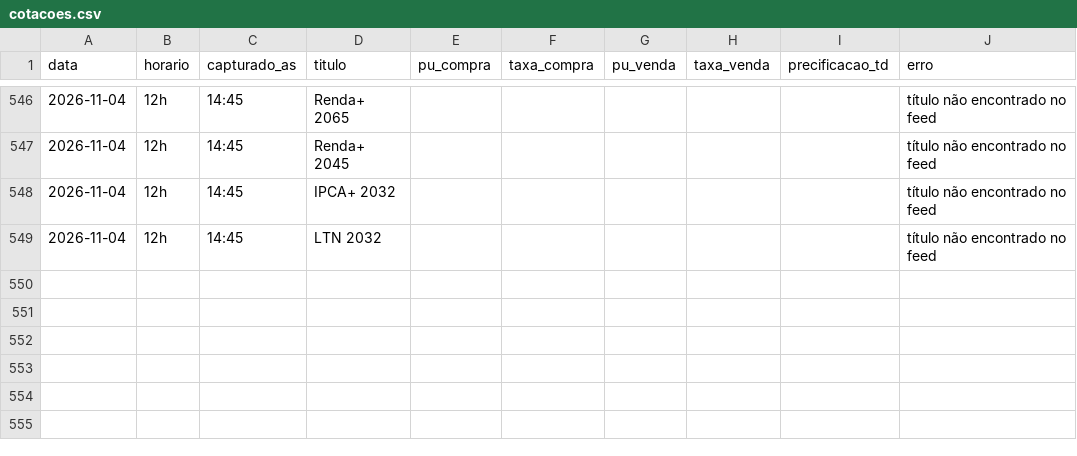
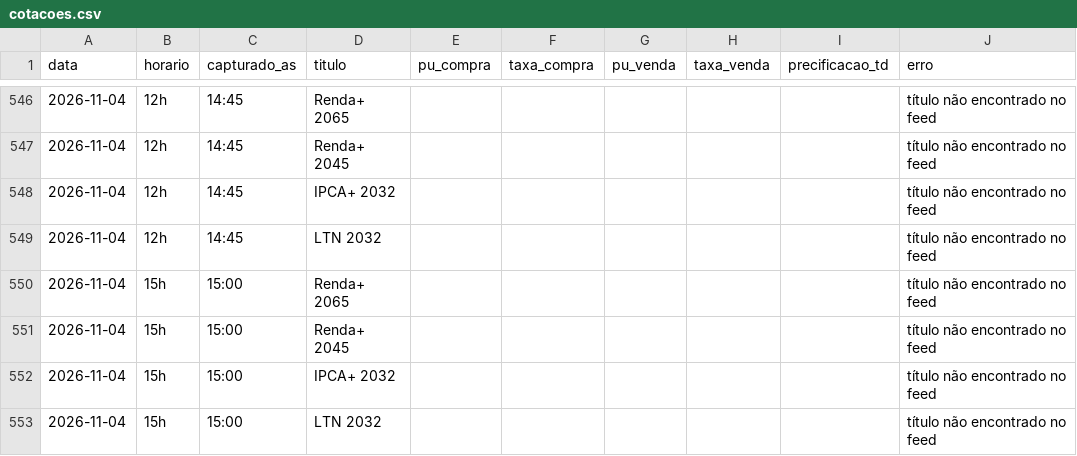
Before and after one commit to FelipeMS2004/cotas-tesouro, a CSV file: cotacoes.csv, drawn as a sheet; only a part is shown, gaps mark what is left out.

```diff
--- a/cotacoes.csv
+++ b/cotacoes.csv
@@ -549 +549,5 @@ data,horario,capturado_as,titulo,pu_compra,taxa_compra,pu_venda,taxa_venda,preci
 2026-11-04,12h,14:45,LTN 2032,,,,,,título não encontrado no feed
+2026-11-04,15h,15:00,Renda+ 2065,,,,,,título não encontrado no feed
+2026-11-04,15h,15:00,Renda+ 2045,,,,,,título não encontrado no feed
+2026-11-04,15h,15:00,IPCA+ 2032,,,,,,título não encontrado no feed
+2026-11-04,15h,15:00,LTN 2032,,,,,,título não encontrado no feed
```
